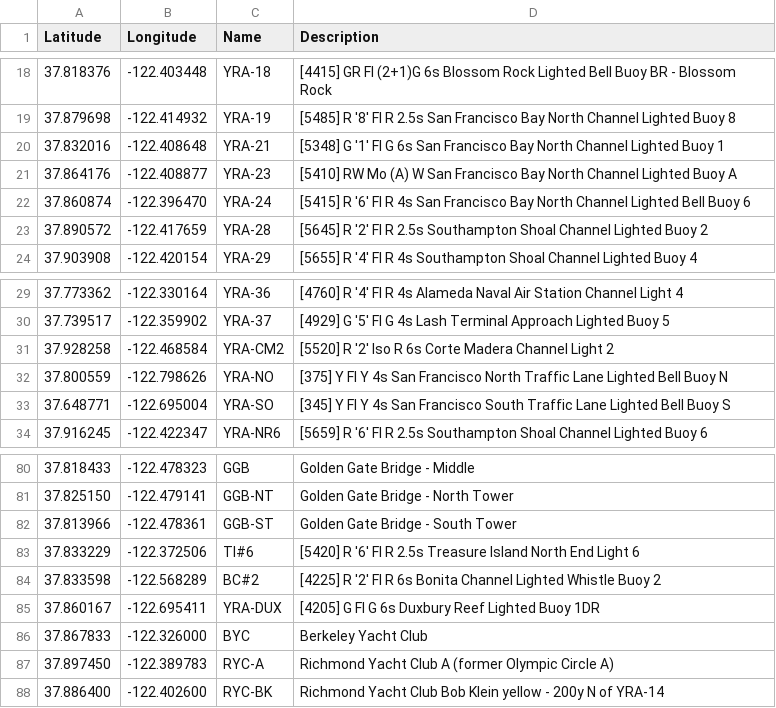
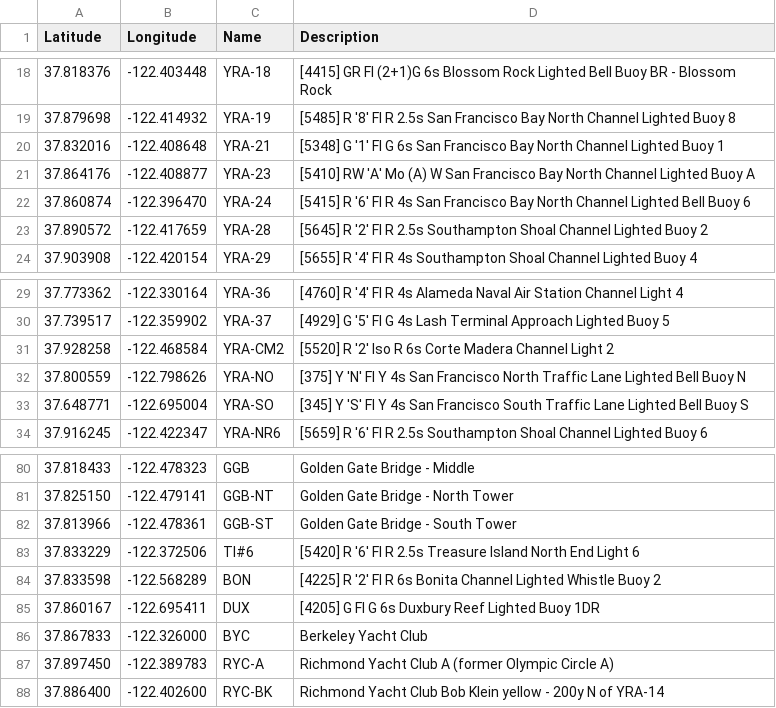
Before and after one commit to nkiesel/YRA-Marks, a CSV file: San_Francisco.csv, drawn as a sheet; only a part is shown, gaps mark what is left out.

```diff
--- a/San_Francisco.csv
+++ b/San_Francisco.csv
@@ -20,3 +20,3 @@ Latitude,Longitude,Name,Description
 37.832016,-122.408648,"YRA-21","[5348] G '1' Fl G 6s San Francisco Bay North Channel Lighted Buoy 1"
-37.864176,-122.408877,"YRA-23","[5410] RW Mo (A) W San Francisco Bay North Channel Lighted Buoy A"
+37.864176,-122.408877,"YRA-23","[5410] RW 'A' Mo (A) W San Francisco Bay North Channel Lighted Buoy A"
 37.860874,-122.396470,"YRA-24","[5415] R '6' Fl R 4s San Francisco Bay North Channel Lighted Bell Buoy 6"
@@ -31,4 +31,4 @@ Latitude,Longitude,Name,Description
 37.928258,-122.468584,"YRA-CM2","[5520] R '2' Iso R 6s Corte Madera Channel Light 2"
-37.800559,-122.798626,"YRA-NO","[375] Y Fl Y 4s San Francisco North Traffic Lane Lighted Bell Buoy N"
-37.648771,-122.695004,"YRA-SO","[345] Y Fl Y 4s San Francisco South Traffic Lane Lighted Bell Buoy S"
+37.800559,-122.798626,"YRA-NO","[375] Y 'N' Fl Y 4s San Francisco North Traffic Lane Lighted Bell Buoy N"
+37.648771,-122.695004,"YRA-SO","[345] Y 'S' Fl Y 4s San Francisco South Traffic Lane Lighted Bell Buoy S"
 37.916245,-122.422347,"YRA-NR6","[5659] R '6' Fl R 2.5s Southampton Shoal Channel Lighted Buoy 6"
@@ -83,4 +83,4 @@ Latitude,Longitude,Name,Description
 37.833229,-122.372506,"TI#6","[5420] R '6' Fl R 2.5s Treasure Island North End Light 6"
-37.833598,-122.568289,"BC#2","[4225] R '2' Fl R 6s Bonita Channel Lighted Whistle Buoy 2"
-37.860167,-122.695411,"YRA-DUX","[4205] G Fl G 6s Duxbury Reef Lighted Buoy 1DR"
+37.833598,-122.568289,"BON","[4225] R '2' Fl R 6s Bonita Channel Lighted Whistle Buoy 2"
+37.860167,-122.695411,"DUX","[4205] G Fl G 6s Duxbury Reef Lighted Buoy 1DR"
 37.867833,-122.326000,"BYC","Berkeley Yacht Club"
```
Also changed, not shown: 1 other file.
